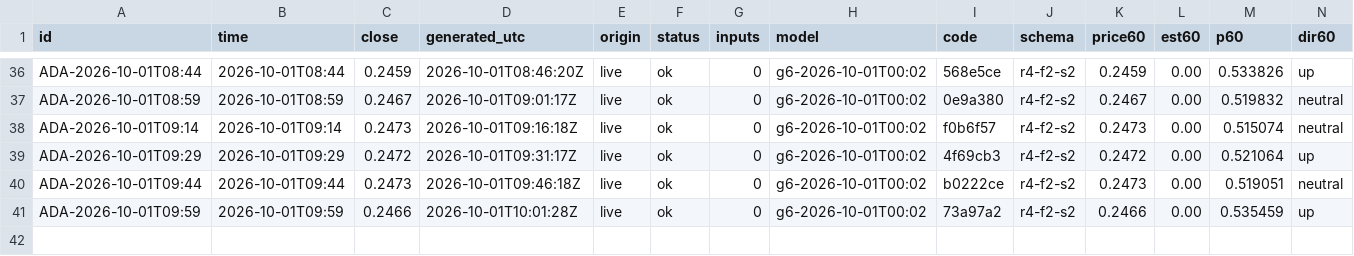
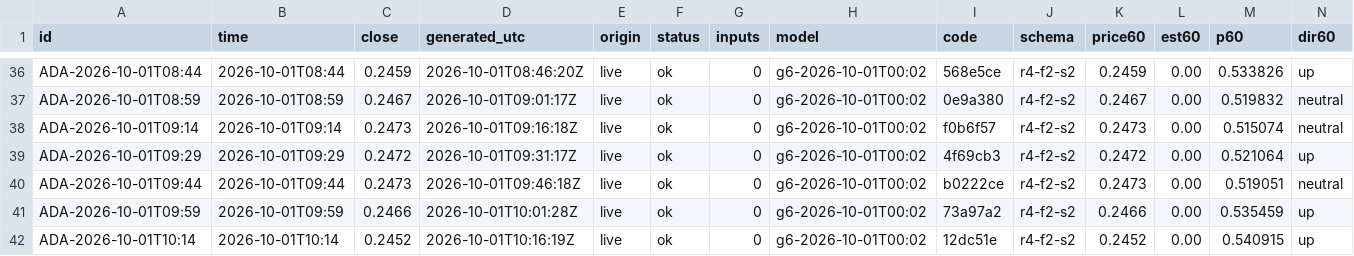
Before and after one commit to omidabduli/cardano-self-improving-prediction, a CSV file: data/predictions/2026-10-01.csv, drawn as a sheet; only a part is shown, gaps mark what is left out; rows hold the shown columns only; the diff names each change by its address in the sheet, - before the commit and + after, or states it on an @@ line.

```diff
--- a/data/predictions/2026-10-01.csv
+++ b/data/predictions/2026-10-01.csv
+row 42: ADA-2026-10-01T10:14 | 2026-10-01T10:14 | 0.2452 | 2026-10-01T10:16:19Z | live | ok | 0 | g6-2026-10-01T00:02 | 12dc51e | r4-f2-s2 | 0.2452 | 0.00 | 0.540915 | up
```
Also changed, not shown: 4 other files.
